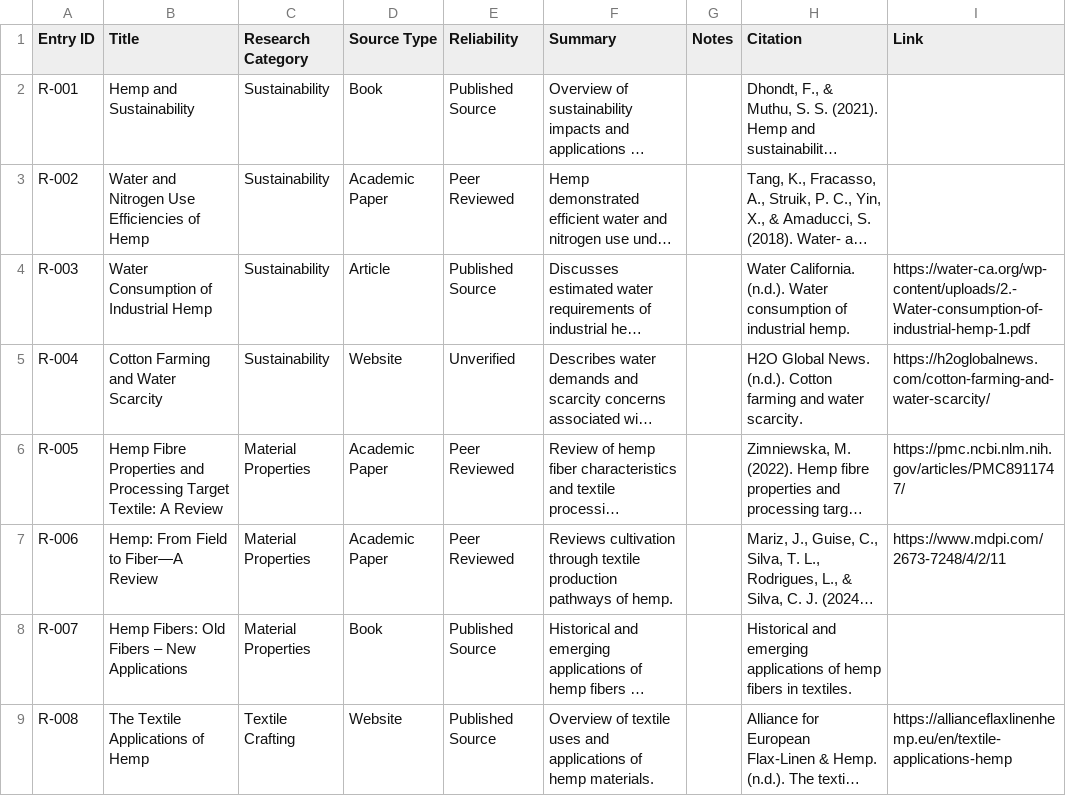
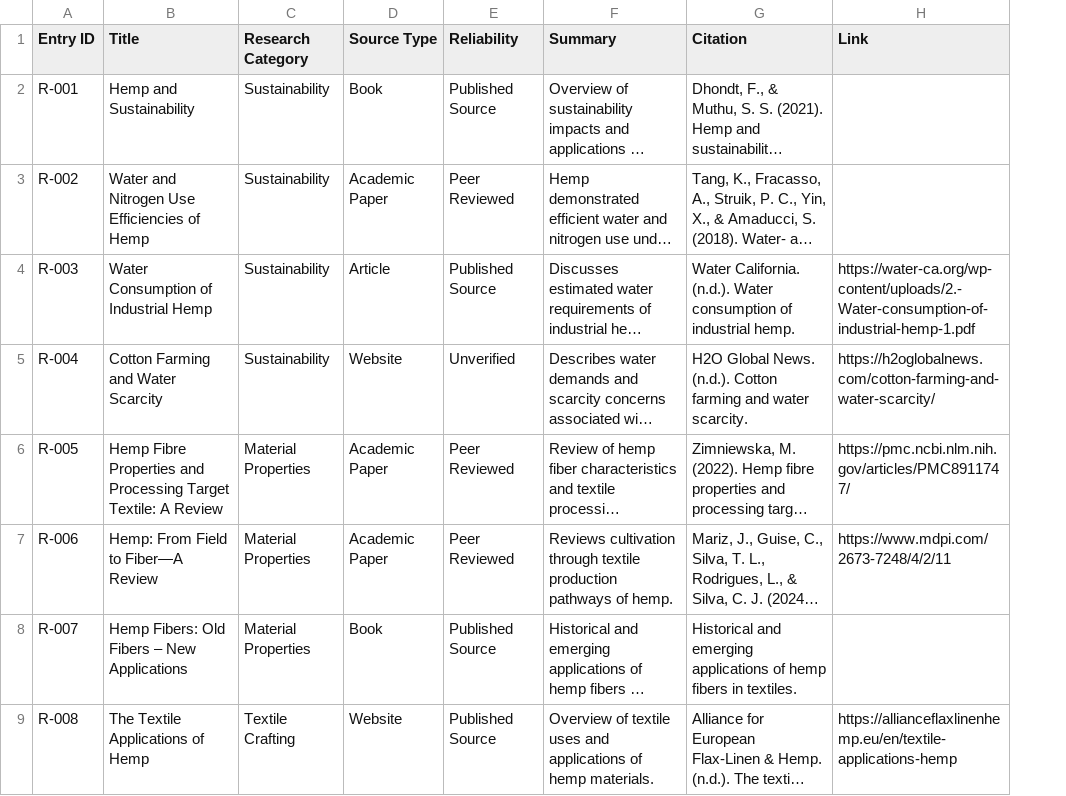
Before and after one commit to Dr-CPokorny/Hemp_Textiles_Website, a CSV file: docs/databases/sources.csv, drawn as a sheet; only a part is shown; long unchanged cells end in …; the diff names each change by its address in the sheet, - before the commit and + after, or states it on an @@ line.

```diff
--- a/docs/databases/sources.csv
+++ b/docs/databases/sources.csv
-column G (Notes), empty
```
Also changed, not shown: 12 other files.
